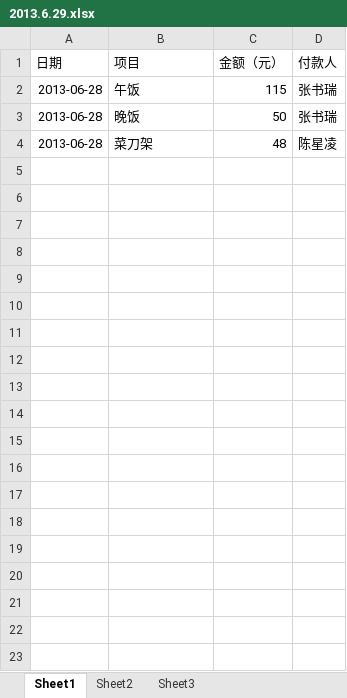
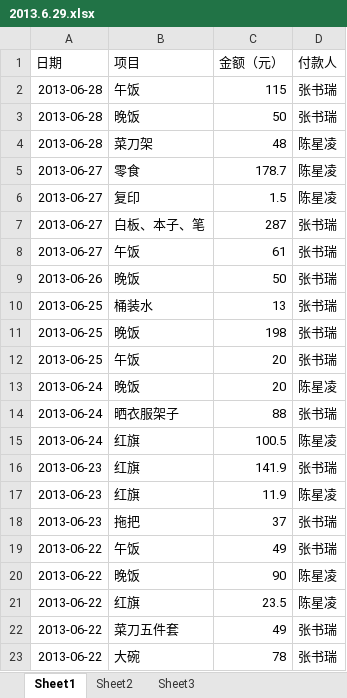
Before and after one commit to sintn/sintn_fff, an Excel workbook: 2013.6.29.xlsx, sheet Sheet1, drawn as a sheet; only a part is shown; values as stored, in another font and other column widths than the file's, no borders; the diff covers the shown part only; the diff names each change by its address in the sheet, - before the commit and + after, or states it on an @@ line.

Commit message:
2013.6.29—new

```diff
--- a/2013.6.29.xlsx (sheet Sheet1)
+++ b/2013.6.29.xlsx (sheet Sheet1)
+row 5: 2013-06-27 | 零食 | 178.7 | 陈星凌
+row 6: 2013-06-27 | 复印 | 1.5 | 陈星凌
+row 7: 2013-06-27 | 白板、本子、笔 | 287 | 张书瑞
+row 8: 2013-06-27 | 午饭 | 61 | 张书瑞
+row 9: 2013-06-26 | 晚饭 | 50 | 张书瑞
+row 10: 2013-06-25 | 桶装水 | 13 | 张书瑞
+row 11: 2013-06-25 | 晚饭 | 198 | 张书瑞
+row 12: 2013-06-25 | 午饭 | 20 | 张书瑞
+row 13: 2013-06-24 | 晚饭 | 20 | 陈星凌
+row 14: 2013-06-24 | 晒衣服架子 | 88 | 张书瑞
+row 15: 2013-06-24 | 红旗 | 100.5 | 陈星凌
+row 16: 2013-06-23 | 红旗 | 141.9 | 张书瑞
+row 17: 2013-06-23 | 红旗 | 11.9 | 陈星凌
+row 18: 2013-06-23 | 拖把 | 37 | 张书瑞
+row 19: 2013-06-22 | 午饭 | 49 | 张书瑞
+row 20: 2013-06-22 | 晚饭 | 90 | 陈星凌
+row 21: 2013-06-22 | 红旗 | 23.5 | 陈星凌
+row 22: 2013-06-22 | 菜刀五件套 | 49 | 张书瑞
+row 23: 2013-06-22 | 大碗 | 78 | 张书瑞
```
Also changed, not shown: 44 added rows elsewhere in this sheet.
